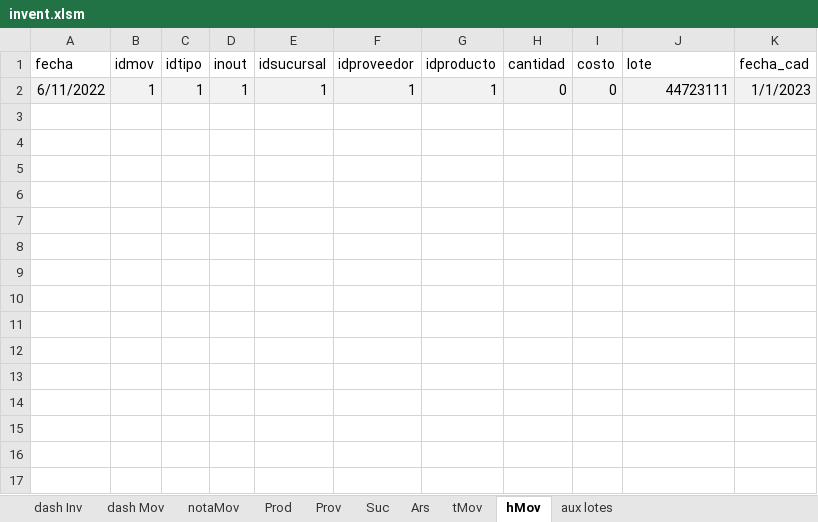
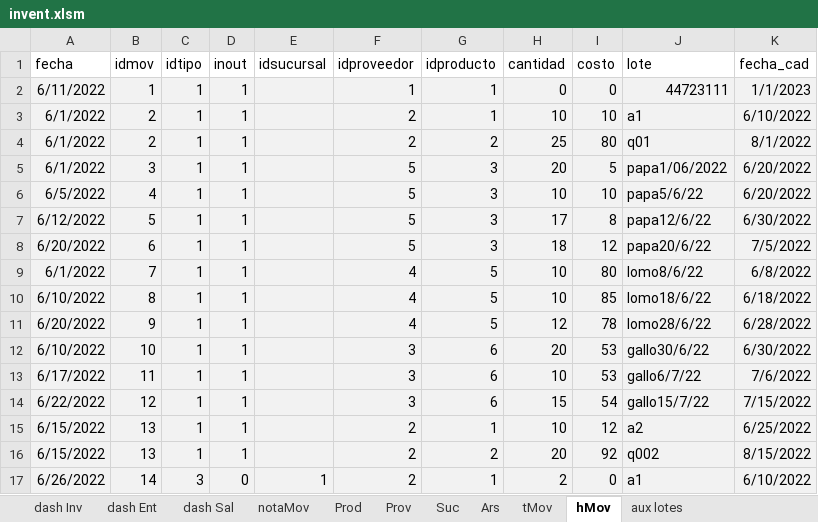
Before and after one commit to pablofts/inventory, an Excel workbook: invent.xlsm, sheet hMov, drawn as a sheet; values as stored, in another font and other column widths than the file's, no borders; table styles not drawn; the diff names each change by its address in the sheet, - before the commit and + after, or states it on an @@ line.

```diff
--- a/invent.xlsm (sheet hMov)
+++ b/invent.xlsm (sheet hMov)
-sheet tab: dash Mov
+sheet tab: dash Sal
+sheet tab: dash Ent
-E2 (idsucursal): 1
+E2 (idsucursal): (empty)
+row 3: 6/1/2022 | 2 | 1 | 1 |  | 2 | 1 | 10 | 10 | a1 | 6/10/2022
+row 4: 6/1/2022 | 2 | 1 | 1 |  | 2 | 2 | 25 | 80 | q01 | 8/1/2022
+row 5: 6/1/2022 | 3 | 1 | 1 |  | 5 | 3 | 20 | 5 | papa1/06/2022 | 6/20/2022
+row 6: 6/5/2022 | 4 | 1 | 1 |  | 5 | 3 | 10 | 10 | papa5/6/22 | 6/20/2022
+row 7: 6/12/2022 | 5 | 1 | 1 |  | 5 | 3 | 17 | 8 | papa12/6/22 | 6/30/2022
+row 8: 6/20/2022 | 6 | 1 | 1 |  | 5 | 3 | 18 | 12 | papa20/6/22 | 7/5/2022
+row 9: 6/1/2022 | 7 | 1 | 1 |  | 4 | 5 | 10 | 80 | lomo8/6/22 | 6/8/2022
+row 10: 6/10/2022 | 8 | 1 | 1 |  | 4 | 5 | 10 | 85 | lomo18/6/22 | 6/18/2022
+row 11: 6/20/2022 | 9 | 1 | 1 |  | 4 | 5 | 12 | 78 | lomo28/6/22 | 6/28/2022
+row 12: 6/10/2022 | 10 | 1 | 1 |  | 3 | 6 | 20 | 53 | gallo30/6/22 | 6/30/2022
+row 13: 6/17/2022 | 11 | 1 | 1 |  | 3 | 6 | 10 | 53 | gallo6/7/22 | 7/6/2022
+row 14: 6/22/2022 | 12 | 1 | 1 |  | 3 | 6 | 15 | 54 | gallo15/7/22 | 7/15/2022
+row 15: 6/15/2022 | 13 | 1 | 1 |  | 2 | 1 | 10 | 12 | a2 | 6/25/2022
+row 16: 6/15/2022 | 13 | 1 | 1 |  | 2 | 2 | 20 | 92 | q002 | 8/15/2022
+row 17: 6/26/2022 | 14 | 3 | 0 | 1 | 2 | 1 | 2 | 0 | a1 | 6/10/2022
```
Also changed, not shown: sheet aux lotes, sheet Prod, sheet dash Inv, sheet dash Sal, sheet tMov, sheet Prov, 3 more sheets, hidden cells.
